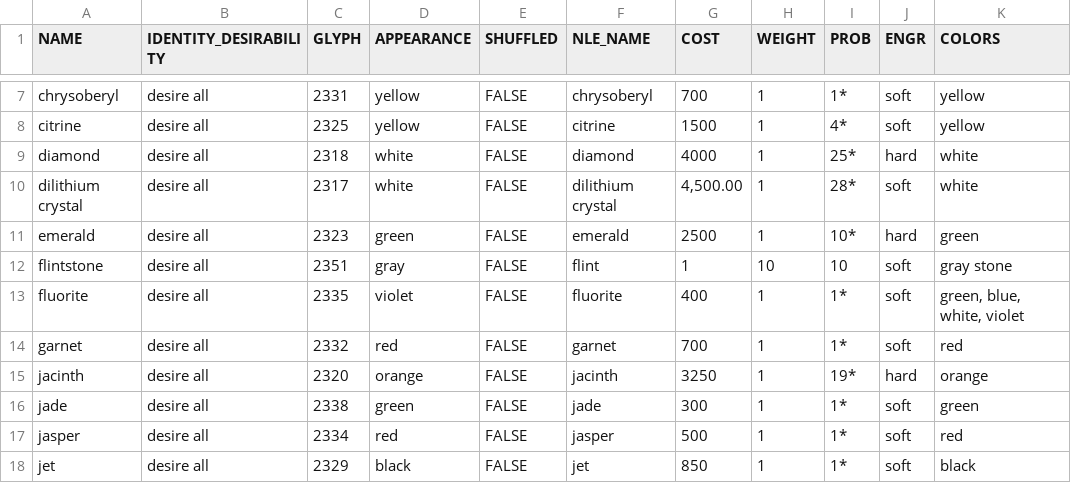
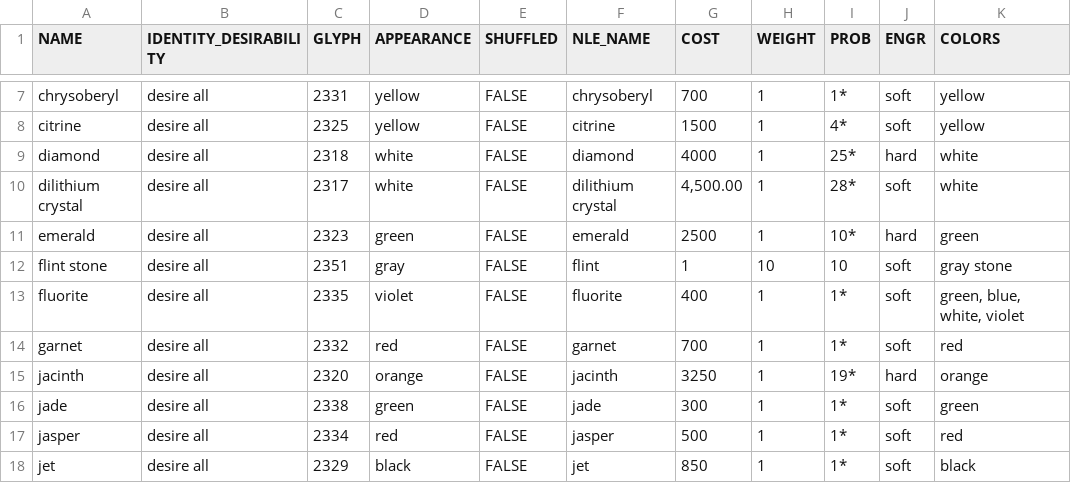
Before and after one commit to tanderson11/nethack-agent, a CSV file: spoilers/object_spoilers/gem_spoiler.csv, drawn as a sheet; only a part is shown, gaps mark what is left out.

```diff
--- a/spoilers/object_spoilers/gem_spoiler.csv
+++ b/spoilers/object_spoilers/gem_spoiler.csv
@@ -11,3 +11,3 @@ dilithium crystal,desire all,2317,white,FALSE,dilithium crystal,"4,500.00",1,28*
 emerald,desire all,2323,green,FALSE,emerald,2500,1,10*,hard,green
-flintstone,desire all,2351,gray,FALSE,flint,1,10,10,soft,gray stone
+flint stone,desire all,2351,gray,FALSE,flint,1,10,10,soft,gray stone
 fluorite,desire all,2335,violet,FALSE,fluorite,400,1,1*,soft,"green, blue, white, violet"
```
Also changed, not shown: spoilers/object_spoilers/armor_spoiler.csv, spoilers/object_spoilers/tool_spoiler.csv, 3 other files.
